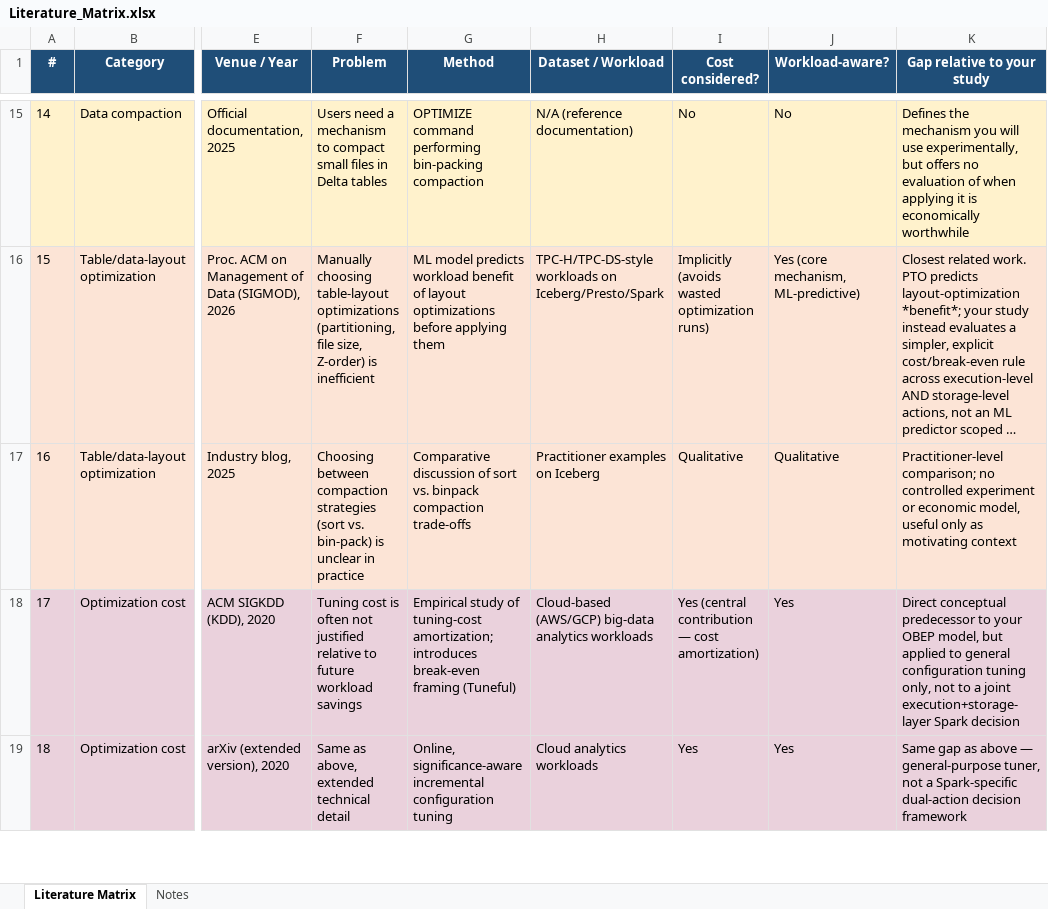
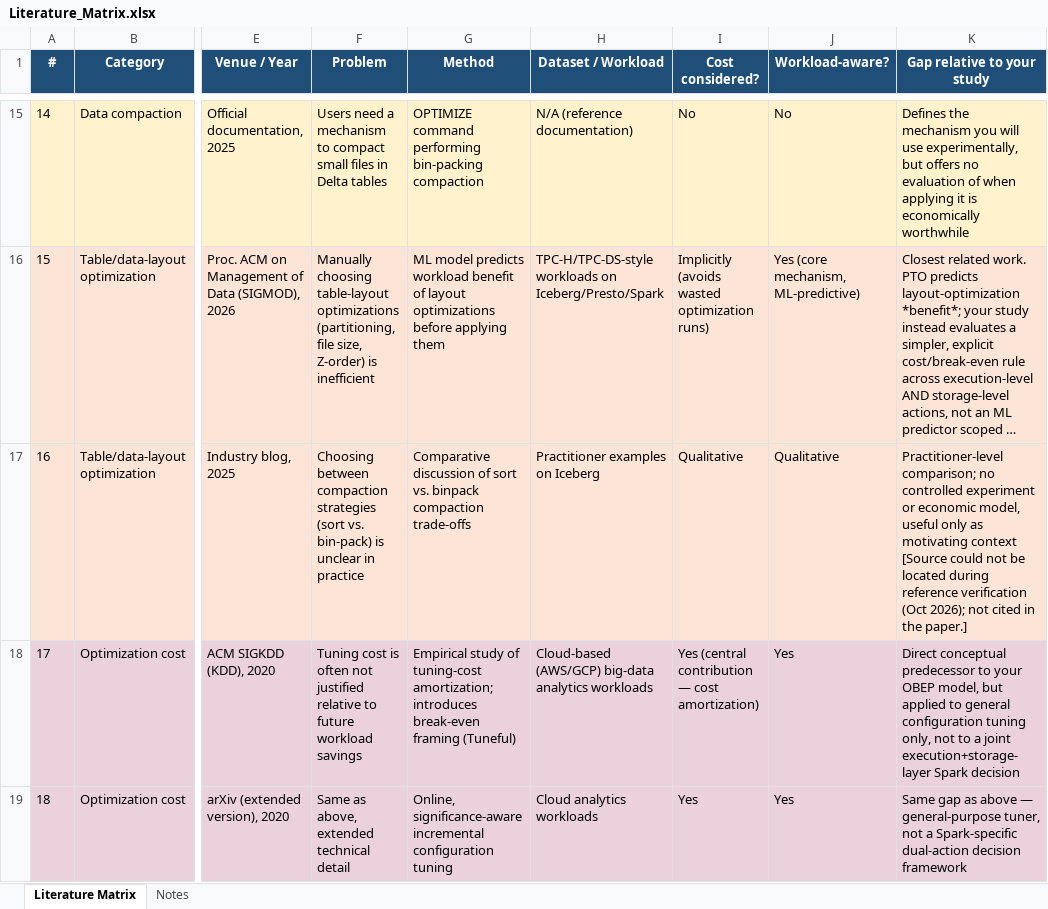
Before and after one commit to Mustaqeem3313/spark-cost-aware-optimization-CAO-DF, an Excel workbook: literature/Literature_Matrix.xlsx, sheet Literature Matrix, drawn as a sheet; only a part is shown, gaps mark what is left out; long unchanged cells end in …; values as stored, in another font and other column widths than the file's, no borders; the diff names each change by its address in the sheet, - before the commit and + after, or states it on an @@ line.

```diff
--- a/literature/Literature_Matrix.xlsx (sheet Literature Matrix)
+++ b/literature/Literature_Matrix.xlsx (sheet Literature Matrix)
-K17 (Gap relative to your study): …motivating context
+K17 (Gap relative to your study): …motivating context [Source could not be located during reference verification (Oct 2026); not cited in the paper.]
```
Also changed, not shown: 16 other files.
